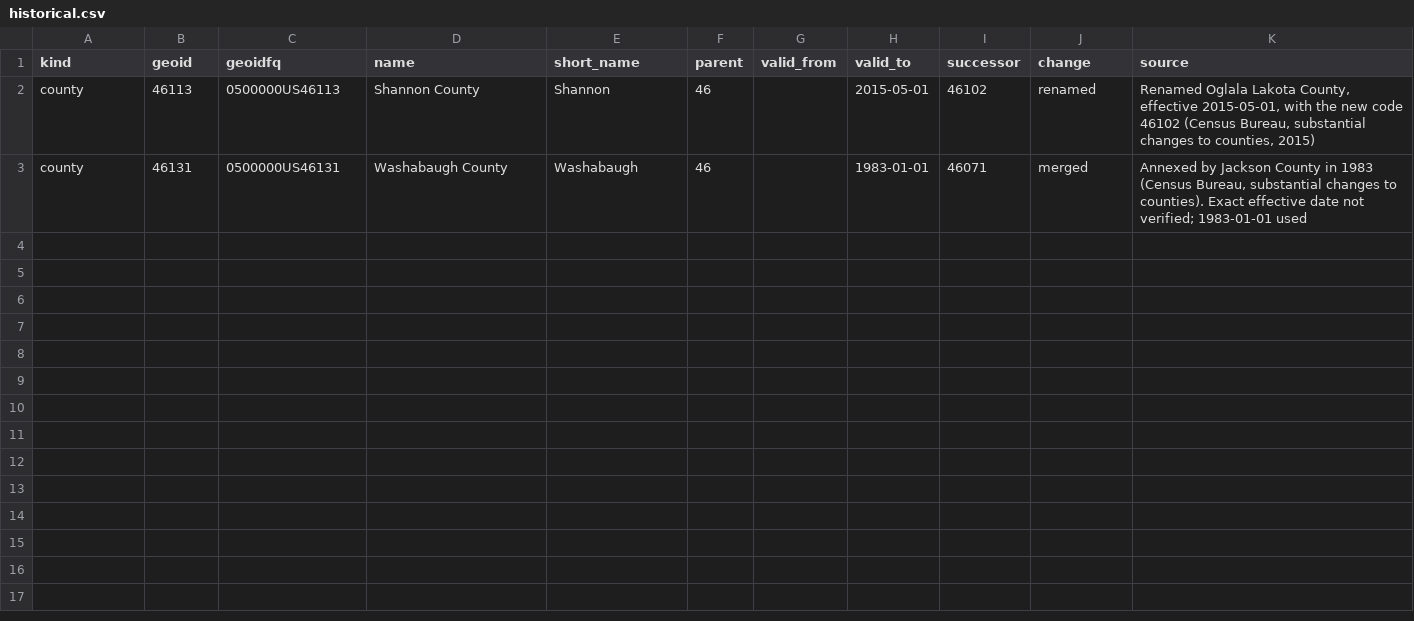
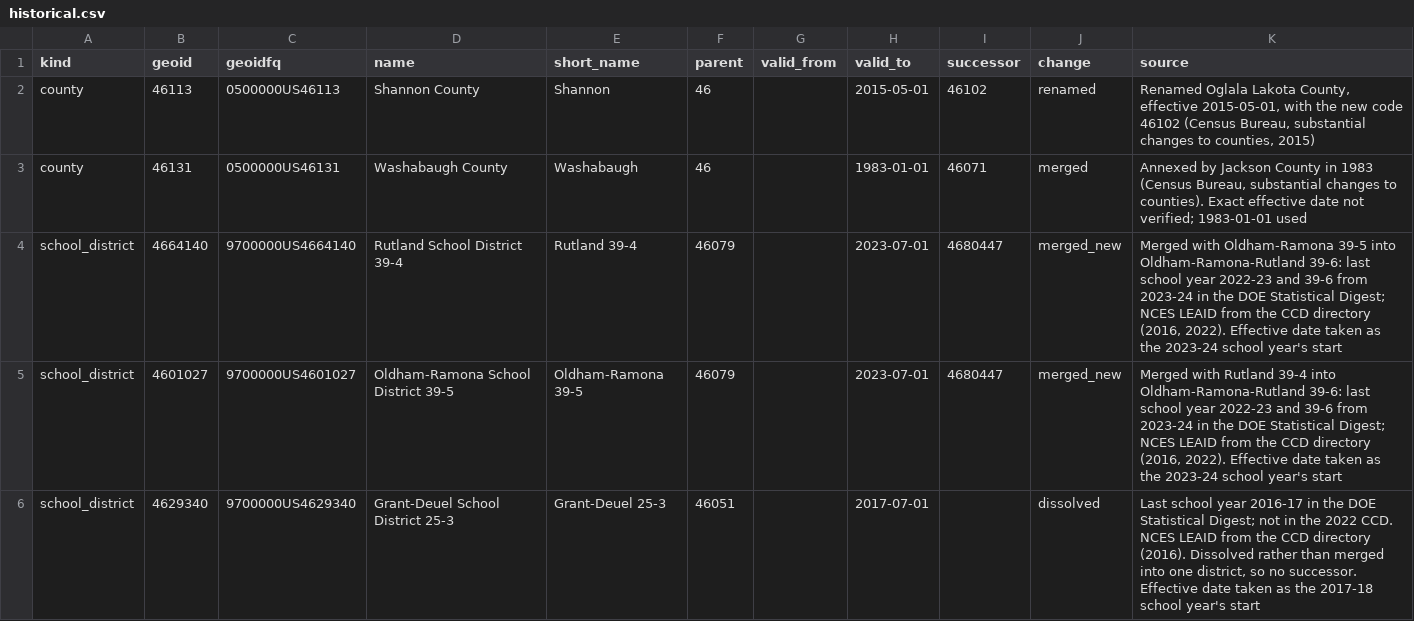
Before and after one commit to south-dakota-citizen-archivist/sd-archive, a CSV file: packages/sdplaces/src/sdplaces/data/historical.csv, drawn as a sheet.

```diff
--- a/packages/sdplaces/src/sdplaces/data/historical.csv
+++ b/packages/sdplaces/src/sdplaces/data/historical.csv
@@ -3 +3,4 @@ county,46113,0500000US46113,Shannon County,Shannon,46,,2015-05-01,46102,renamed,
 county,46131,0500000US46131,Washabaugh County,Washabaugh,46,,1983-01-01,46071,merged,"Annexed by Jackson County in 1983 (Census Bureau, substantial changes to counties). Exact effective date not verified; 1983-01-01 used"
+school_district,4664140,9700000US4664140,Rutland School District 39-4,Rutland 39-4,46079,,2023-07-01,4680447,merged_new,"Merged with Oldham-Ramona 39-5 into Oldham-Ramona-Rutland 39-6: last school year 2022-23 and 39-6 from 2023-24 in the DOE Statistical Digest; NCES LEAID from the CCD directory (2016, 2022). Effective date taken as the 2023-24 school year's start"
+school_district,4601027,9700000US4601027,Oldham-Ramona School District 39-5,Oldham-Ramona 39-5,46079,,2023-07-01,4680447,merged_new,"Merged with Rutland 39-4 into Oldham-Ramona-Rutland 39-6: last school year 2022-23 and 39-6 from 2023-24 in the DOE Statistical Digest; NCES LEAID from the CCD directory (2016, 2022). Effective date taken as the 2023-24 school year's start"
+school_district,4629340,9700000US4629340,Grant-Deuel School District 25-3,Grant-Deuel 25-3,46051,,2017-07-01,,dissolved,"Last school year 2016-17 in the DOE Statistical Digest; not in the 2022 CCD. NCES LEAID from the CCD directory (2016). Dissolved rather than merged into one district, so no successor. Effective date taken as the 2017-18 school year's start"
```
Also changed, not shown: 8 other files.
